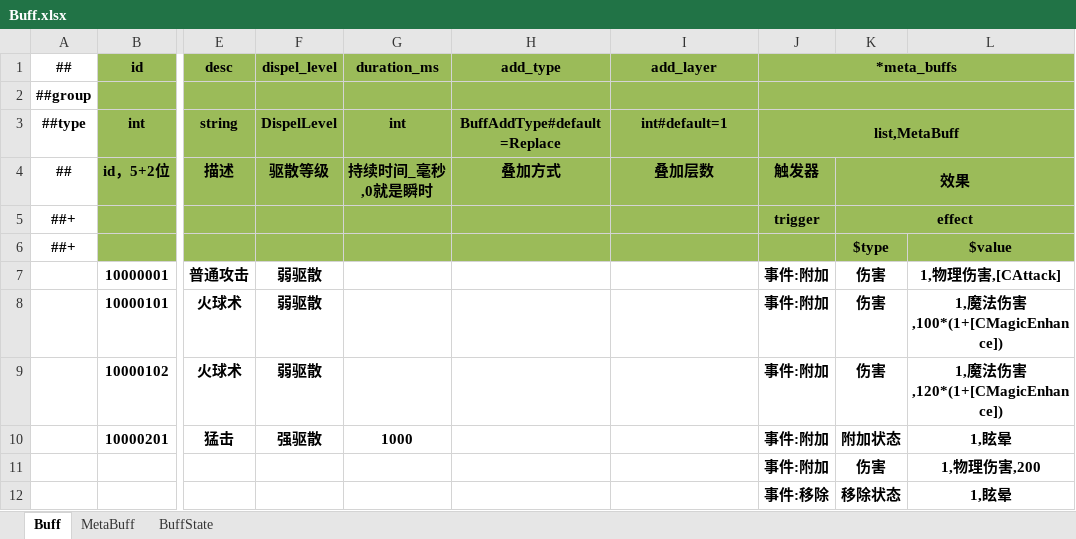
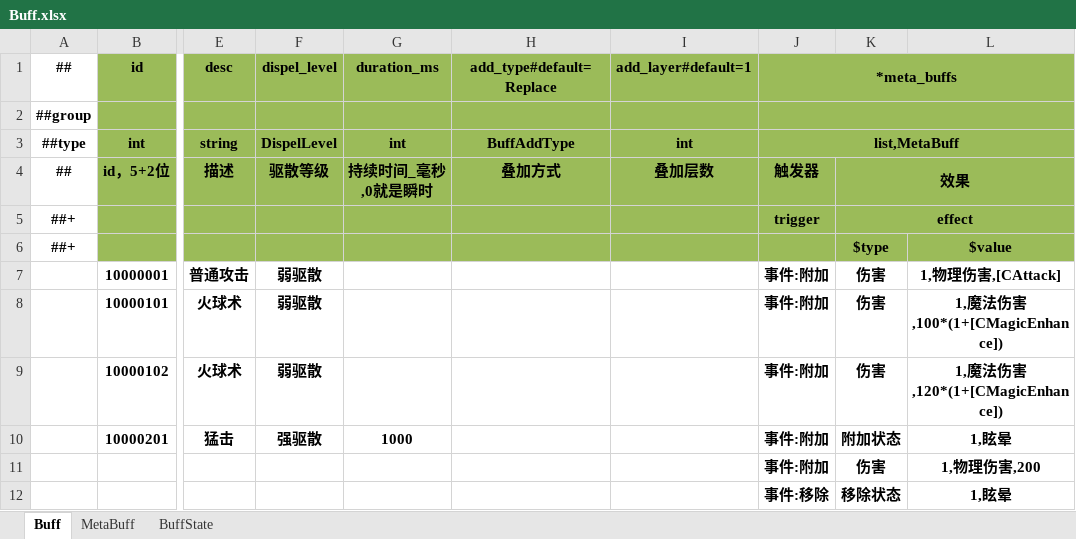
Before and after one commit to kteong1012/SniggerDog, an Excel workbook: Config/Datas/Game/Buff.xlsx, sheet Buff, drawn as a sheet; only a part is shown, gaps mark what is left out; values as stored, in another font and other column widths than the file's, no borders; the diff names each change by its address in the sheet, - before the commit and + after, or states it on an @@ line.

```diff
--- a/Config/Datas/Game/Buff.xlsx (sheet Buff)
+++ b/Config/Datas/Game/Buff.xlsx (sheet Buff)
-H1: add_type
+H1: add_type#default=Replace
-I1: add_layer
+I1: add_layer#default=1
-H3 (add_type#default=Replace): BuffAddType#default=Replace
+H3 (add_type#default=Replace): BuffAddType
-I3 (add_layer#default=1): int#default=1
+I3 (add_layer#default=1): int
```
Also changed, not shown: 11 other files.
